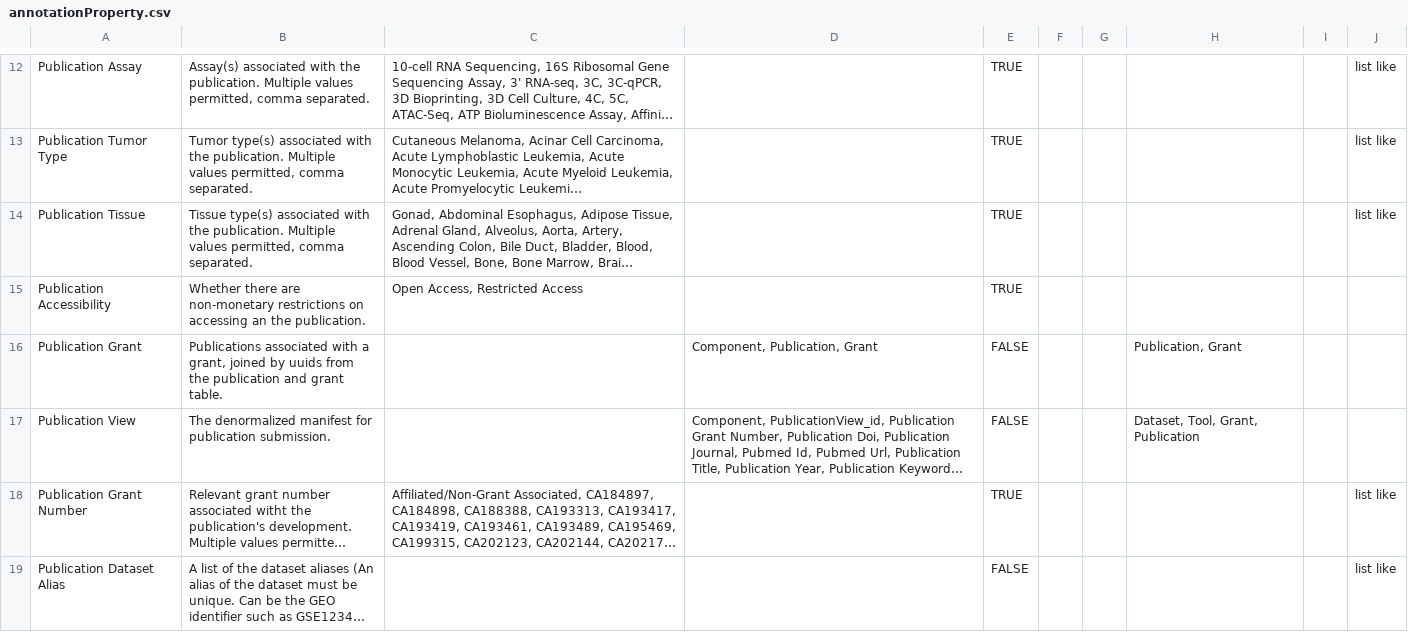
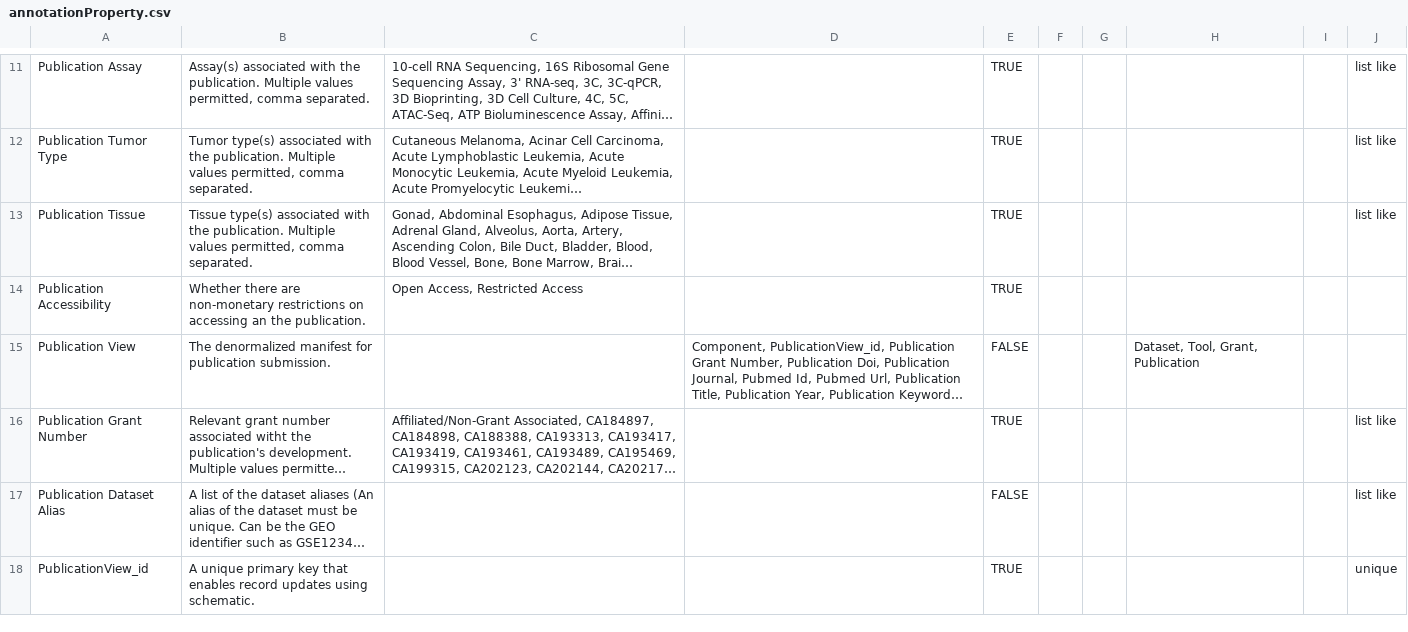
Before and after one commit to mc2-center/data-models, a CSV file: modules/publication/annotationProperty.csv, drawn as a sheet; only a part is shown, gaps mark what is left out; the shorter side is filled out with more unchanged rows; long unchanged cells end in …; the diff covers the shown part only; the diff names each change by its address in the sheet, - before the commit and + after, or states it on an @@ line.

Commit message:
Remove unused Publication schemas
Removed Publication, Publication View DCA and PublicationViewDCA_id

```diff
--- a/modules/publication/annotationProperty.csv
+++ b/modules/publication/annotationProperty.csv
-row 16: Publication Grant | Publications associated with a grant, joined by uuids from the publication and grant table. |  | Component, Publication, Grant | FALSE |  |  | Publication, Grant
```
Also changed, not shown: 3 removed rows elsewhere in this file.
